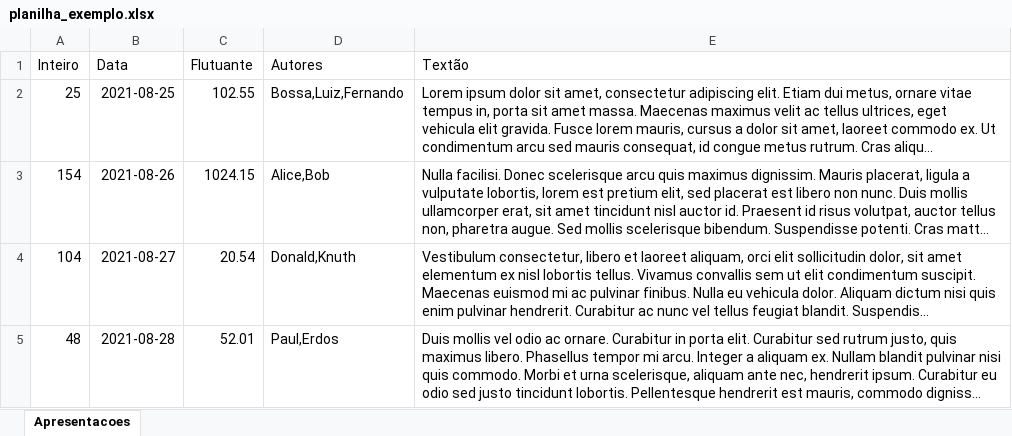
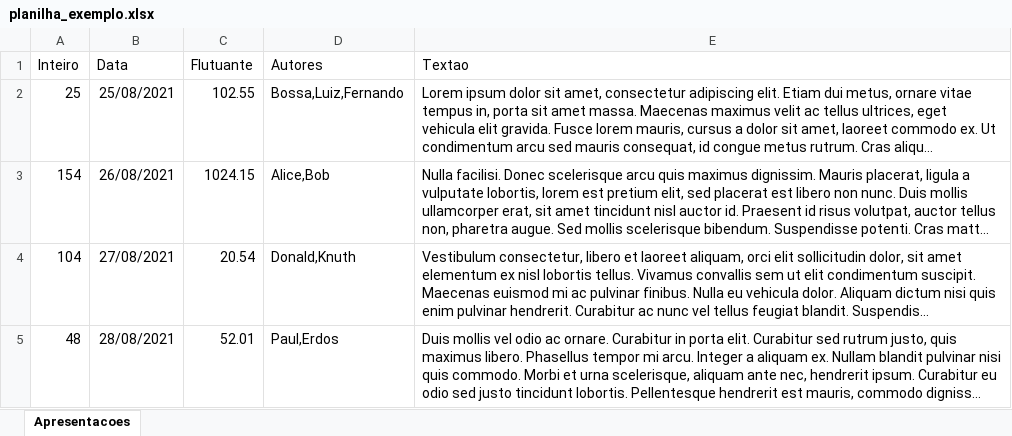
Before and after one commit to LFBossa/planilha2latex.py, an Excel workbook: exemplos/planilha_exemplo.xlsx, sheet Apresentacoes, drawn as a sheet; long unchanged cells end in …; values as stored, in another font and other column widths than the file's, no borders; the diff names each change by its address in the sheet, - before the commit and + after, or states it on an @@ line.

```diff
--- a/exemplos/planilha_exemplo.xlsx (sheet Apresentacoes)
+++ b/exemplos/planilha_exemplo.xlsx (sheet Apresentacoes)
-E1: Textão
+E1: Textao
-B2 (Data): 2021-08-25
+B2 (Data): 25/08/2021
-B3 (Data): 2021-08-26
+B3 (Data): 26/08/2021
-B4 (Data): 2021-08-27
+B4 (Data): 27/08/2021
-B5 (Data): 2021-08-28
+B5 (Data): 28/08/2021
```
Also changed, not shown: 4 other files.
